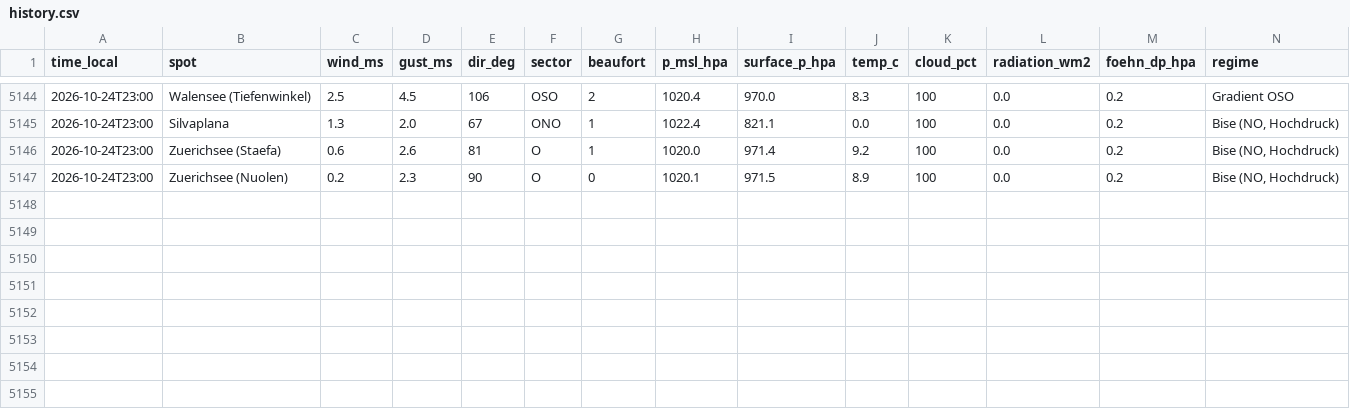
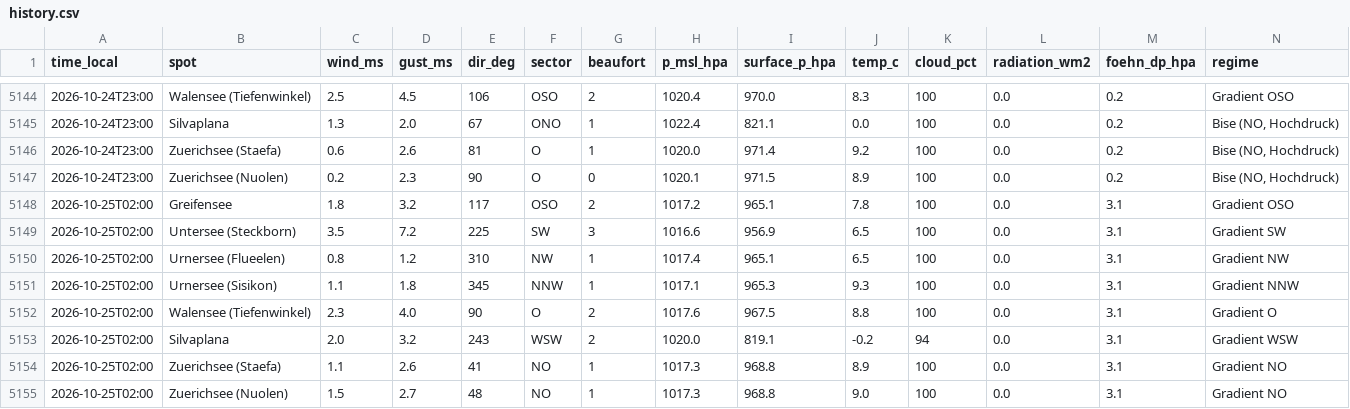
Before and after one commit to ramunbaer/Windforecast, a CSV file: data/history.csv, drawn as a sheet; only a part is shown, gaps mark what is left out.

Commit message:
data: 2026-10-25T00:09:40Z

```diff
--- a/data/history.csv
+++ b/data/history.csv
@@ -5147 +5147,9 @@ time_local,spot,wind_ms,gust_ms,dir_deg,sector,beaufort,p_msl_hpa,surface_p_hpa,
 2026-10-24T23:00,Zuerichsee (Nuolen),0.2,2.3,90,O,0,1020.1,971.5,8.9,100,0.0,0.2,"Bise (NO, Hochdruck)"
+2026-10-25T02:00,Greifensee,1.8,3.2,117,OSO,2,1017.2,965.1,7.8,100,0.0,3.1,Gradient OSO
+2026-10-25T02:00,Untersee (Steckborn),3.5,7.2,225,SW,3,1016.6,956.9,6.5,100,0.0,3.1,Gradient SW
+2026-10-25T02:00,Urnersee (Flueelen),0.8,1.2,310,NW,1,1017.4,965.1,6.5,100,0.0,3.1,Gradient NW
+2026-10-25T02:00,Urnersee (Sisikon),1.1,1.8,345,NNW,1,1017.1,965.3,9.3,100,0.0,3.1,Gradient NNW
+2026-10-25T02:00,Walensee (Tiefenwinkel),2.3,4.0,90,O,2,1017.6,967.5,8.8,100,0.0,3.1,Gradient O
+2026-10-25T02:00,Silvaplana,2.0,3.2,243,WSW,2,1020.0,819.1,-0.2,94,0.0,3.1,Gradient WSW
+2026-10-25T02:00,Zuerichsee (Staefa),1.1,2.6,41,NO,1,1017.3,968.8,8.9,100,0.0,3.1,Gradient NO
+2026-10-25T02:00,Zuerichsee (Nuolen),1.5,2.7,48,NO,1,1017.3,968.8,9.0,100,0.0,3.1,Gradient NO
```
Also changed, not shown: 3 other files.
